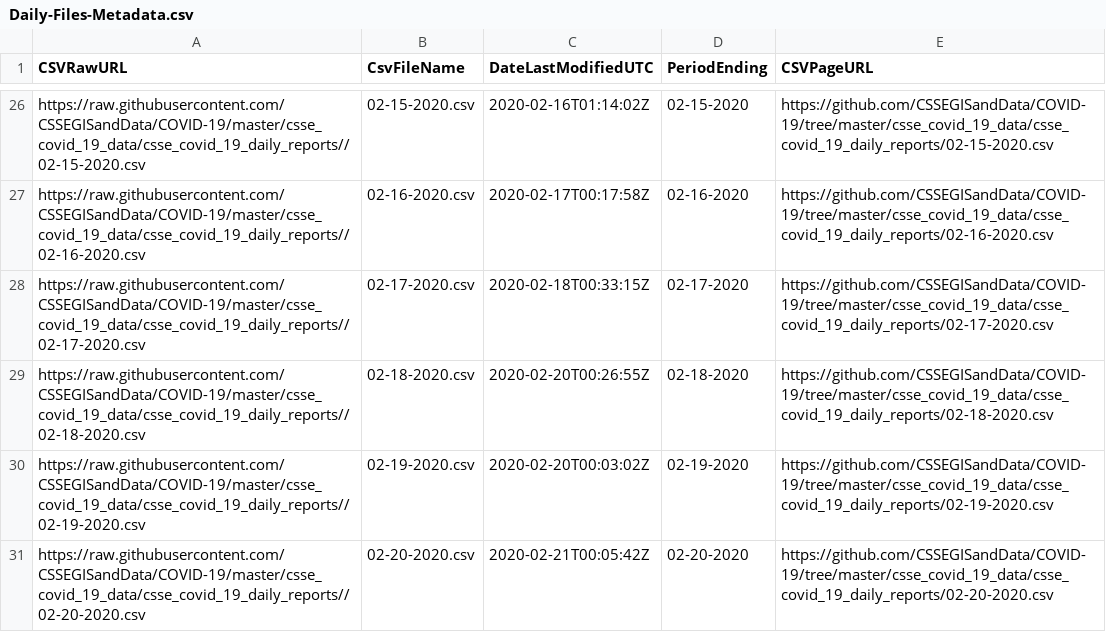
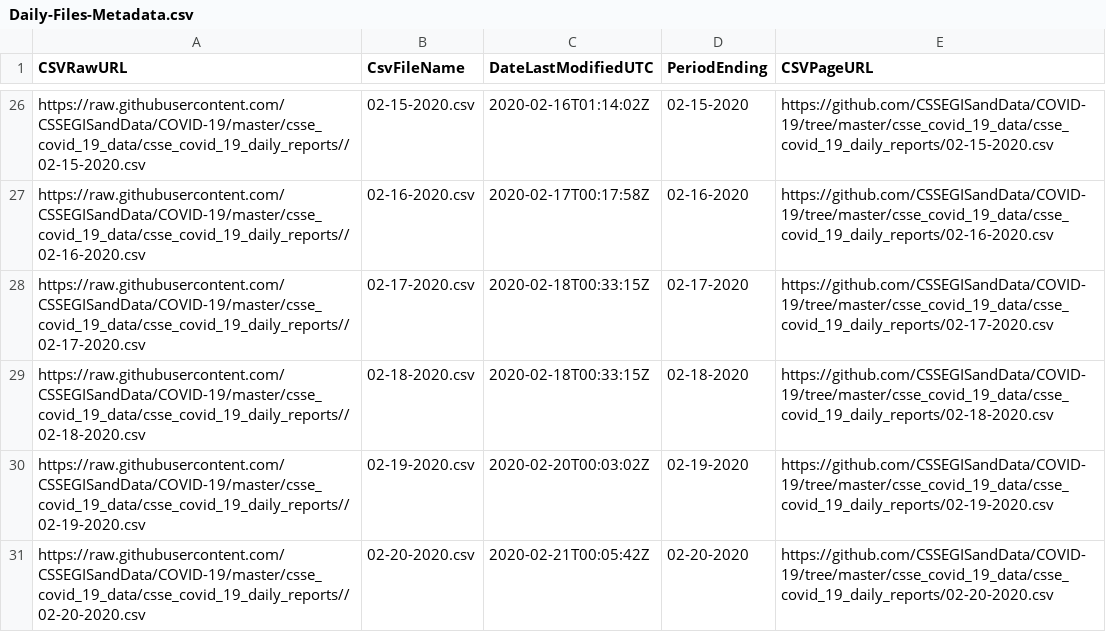
Before and after one commit to db-best-technologies/Covid-19-Power-BI, a CSV file: Data-Files/Daily-Files-Metadata.csv, drawn as a sheet; only a part is shown, gaps mark what is left out.

Commit message:
Check in updates to data file to use for PBI

```diff
--- a/Data-Files/Daily-Files-Metadata.csv
+++ b/Data-Files/Daily-Files-Metadata.csv
@@ -28,3 +28,3 @@
 "https://raw.githubusercontent.com/CSSEGISandData/COVID-19/master/csse_covid_19_data/csse_covid_19_daily_reports//02-17-2020.csv","02-17-2020.csv","2020-02-18T00:33:15Z","02-17-2020","https://github.com/CSSEGISandData/COVID-19/tree/master/csse_covid_19_data/csse_covid_19_daily_reports/02-17-2020.csv"
-"https://raw.githubusercontent.com/CSSEGISandData/COVID-19/master/csse_covid_19_data/csse_covid_19_daily_reports//02-18-2020.csv","02-18-2020.csv","2020-02-20T00:26:55Z","02-18-2020","https://github.com/CSSEGISandData/COVID-19/tree/master/csse_covid_19_data/csse_covid_19_daily_reports/02-18-2020.csv"
+"https://raw.githubusercontent.com/CSSEGISandData/COVID-19/master/csse_covid_19_data/csse_covid_19_daily_reports//02-18-2020.csv","02-18-2020.csv","2020-02-18T00:33:15Z","02-18-2020","https://github.com/CSSEGISandData/COVID-19/tree/master/csse_covid_19_data/csse_covid_19_daily_reports/02-18-2020.csv"
 "https://raw.githubusercontent.com/CSSEGISandData/COVID-19/master/csse_covid_19_data/csse_covid_19_daily_reports//02-19-2020.csv","02-19-2020.csv","2020-02-20T00:03:02Z","02-19-2020","https://github.com/CSSEGISandData/COVID-19/tree/master/csse_covid_19_data/csse_covid_19_daily_reports/02-19-2020.csv"
```
Also changed, not shown: 7 other files.
